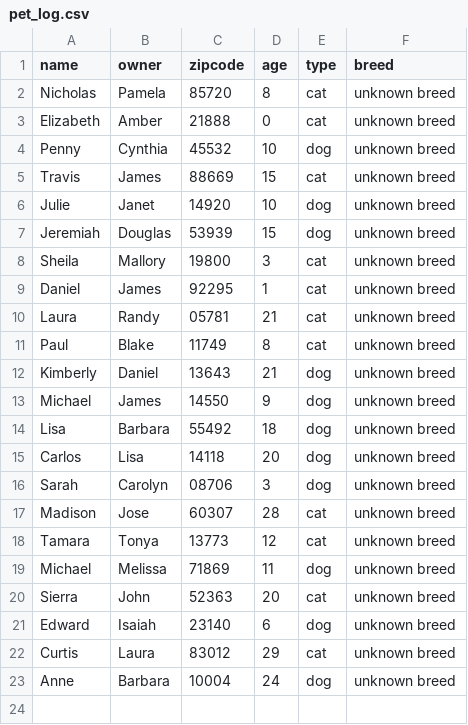
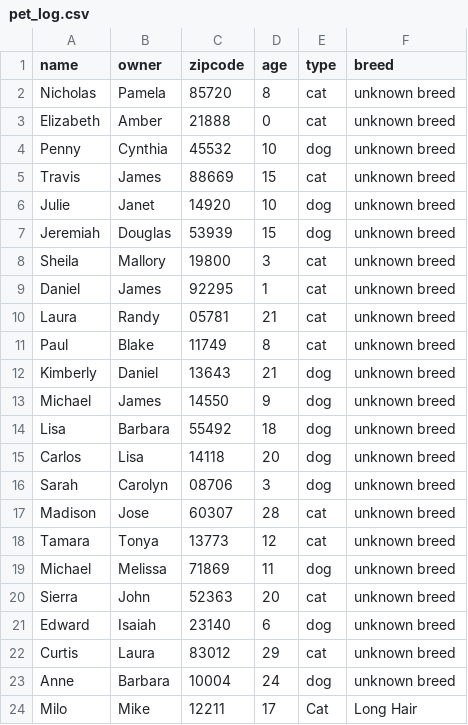
Before and after one commit to EDA-Teaching-RJH/assignment-mini-project-2-Vivo2005, a CSV file: pet_log.csv, drawn as a sheet; the diff names each change by its address in the sheet, - before the commit and + after, or states it on an @@ line.

```diff
--- a/pet_log.csv
+++ b/pet_log.csv
+row 24: Milo | Mike | 12211 | 17 | Cat | Long Hair
```
Also changed, not shown: Vet_log.csv, 1 other file.
